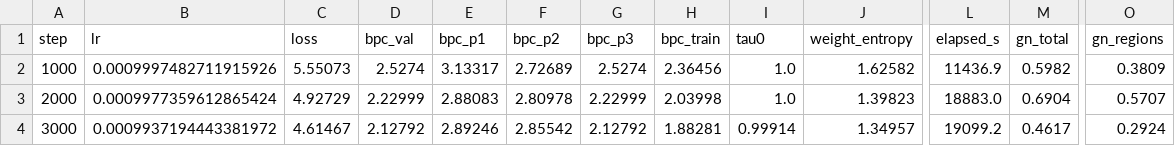
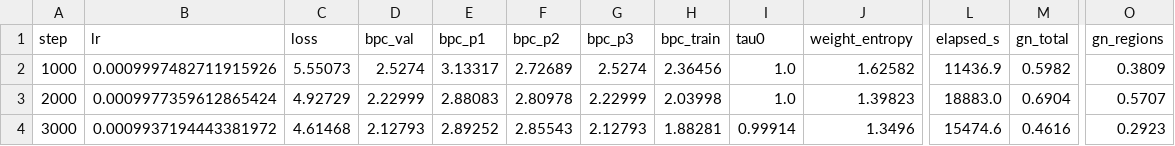
Before and after one commit to Tolu23456/IECNN, a CSV file: results/train_e11b_no_trust_seed0.csv, drawn as a sheet; only a part is shown, gaps mark what is left out; the diff names each change by its address in the sheet, - before the commit and + after, or states it on an @@ line.

```diff
--- a/results/train_e11b_no_trust_seed0.csv
+++ b/results/train_e11b_no_trust_seed0.csv
-C4 (loss): 4.61467
+C4 (loss): 4.61468
-D4 (bpc_val): 2.12792
+D4 (bpc_val): 2.12793
-E4 (bpc_p1): 2.89246
+E4 (bpc_p1): 2.89252
-F4 (bpc_p2): 2.85542
+F4 (bpc_p2): 2.85543
-G4 (bpc_p3): 2.12792
+G4 (bpc_p3): 2.12793
-J4 (weight_entropy): 1.34957
+J4 (weight_entropy): 1.3496
-L4 (elapsed_s): 19099.2
+L4 (elapsed_s): 15474.6
-M4 (gn_total): 0.4617
+M4 (gn_total): 0.4616
-O4 (gn_regions): 0.2924
+O4 (gn_regions): 0.2923
```
